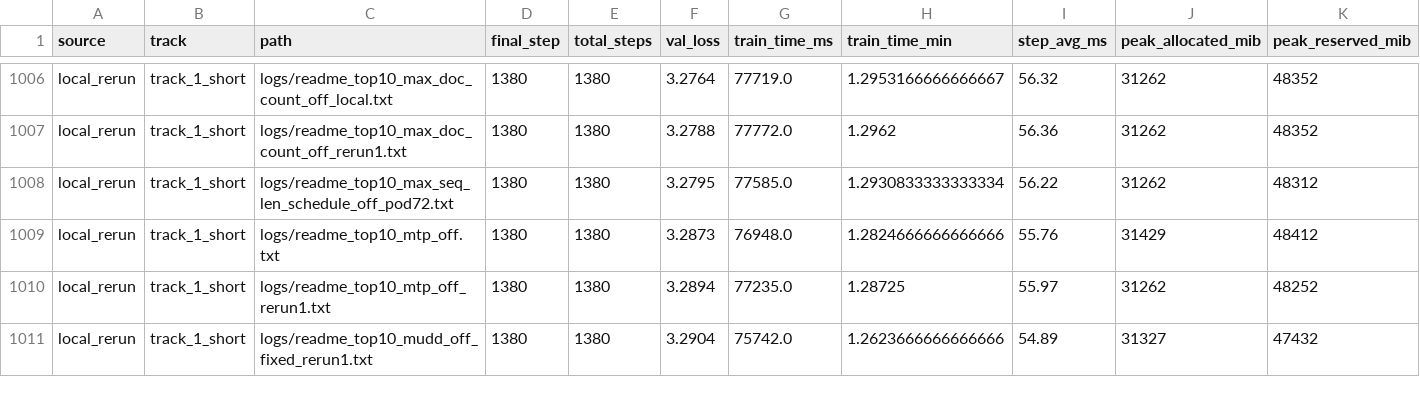
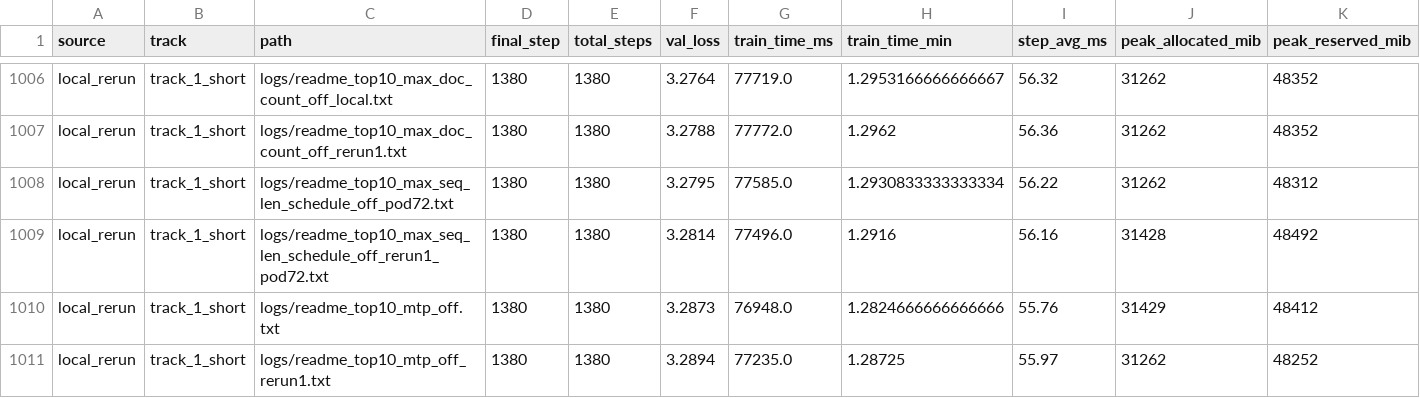
Before and after one commit to novitalabs/modded-nanogpt, a CSV file: experiments/results/log_results.csv, drawn as a sheet; only a part is shown, gaps mark what is left out; the shorter side is filled out with more unchanged rows; rows hold the shown columns only; the diff names each change by its address in the sheet, - before the commit and + after, or states it on an @@ line.

```diff
--- a/experiments/results/log_results.csv
+++ b/experiments/results/log_results.csv
+row 1009: local_rerun | track_1_short | logs/readme_top10_max_seq_len_schedule_off_rerun1_pod72.txt | 1380 | 1380 | 3.2814 | 77496.0 | 1.2916 | 56.16 | 31428 | 48492
```
Also changed, not shown: experiments/results/local_reruns.csv, experiments/results/readme_top10_ablation_results.csv, 4 other files.
